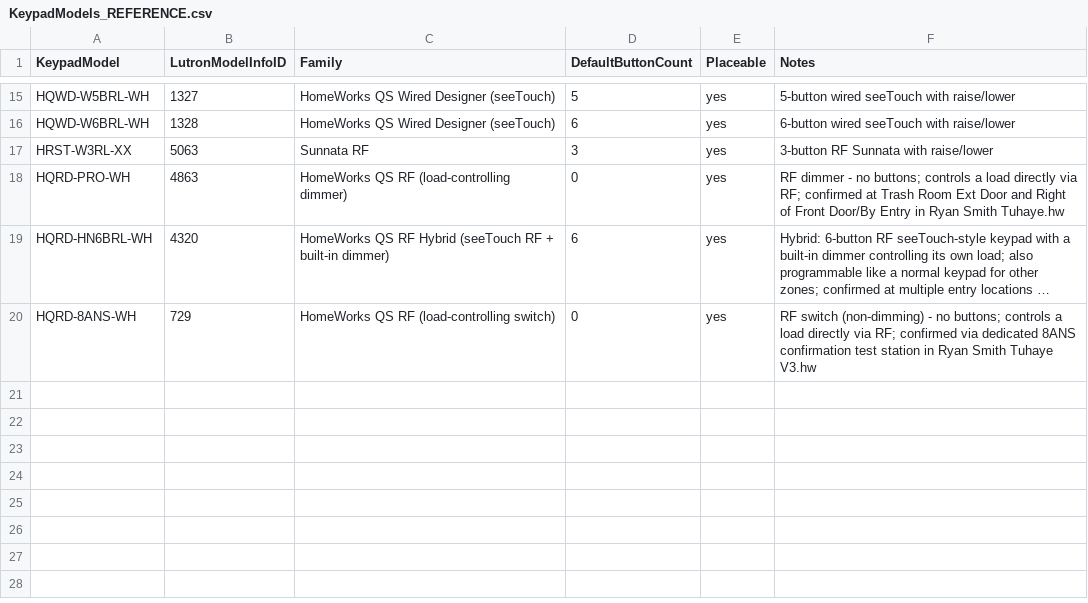
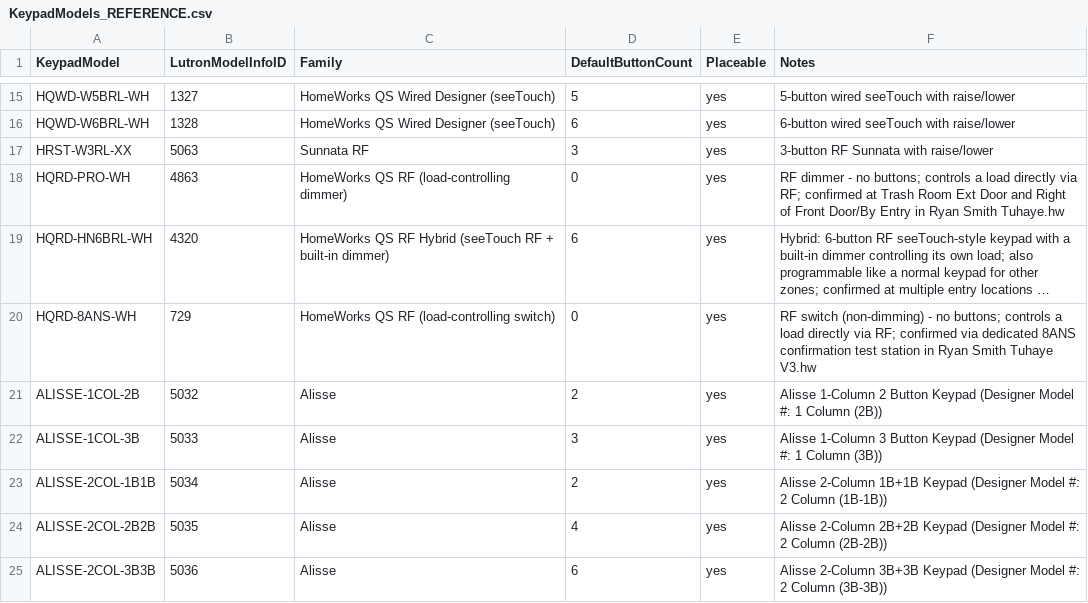
Before and after one commit to jeranrybal-source/lutron-builder, a CSV file: docs/KeypadModels_REFERENCE.csv, drawn as a sheet; only a part is shown, gaps mark what is left out; long unchanged cells end in …; the diff names each change by its address in the sheet, - before the commit and + after, or states it on an @@ line.

Commit message:
Update KeypadModels_REFERENCE.csv
Updated Keypad Library

```diff
--- a/docs/KeypadModels_REFERENCE.csv
+++ b/docs/KeypadModels_REFERENCE.csv
+row 21: ALISSE-1COL-2B | 5032 | Alisse | 2 | yes | Alisse 1-Column 2 Button Keypad (Designer Model #: 1 Column (2B))
+row 22: ALISSE-1COL-3B | 5033 | Alisse | 3 | yes | Alisse 1-Column 3 Button Keypad (Designer Model #: 1 Column (3B))
+row 23: ALISSE-2COL-1B1B | 5034 | Alisse | 2 | yes | Alisse 2-Column 1B+1B Keypad (Designer Model #: 2 Column (1B-1B))
+row 24: ALISSE-2COL-2B2B | 5035 | Alisse | 4 | yes | Alisse 2-Column 2B+2B Keypad (Designer Model #: 2 Column (2B-2B))
+row 25: ALISSE-2COL-3B3B | 5036 | Alisse | 6 | yes | Alisse 2-Column 3B+3B Keypad (Designer Model #: 2 Column (3B-3B))
```
